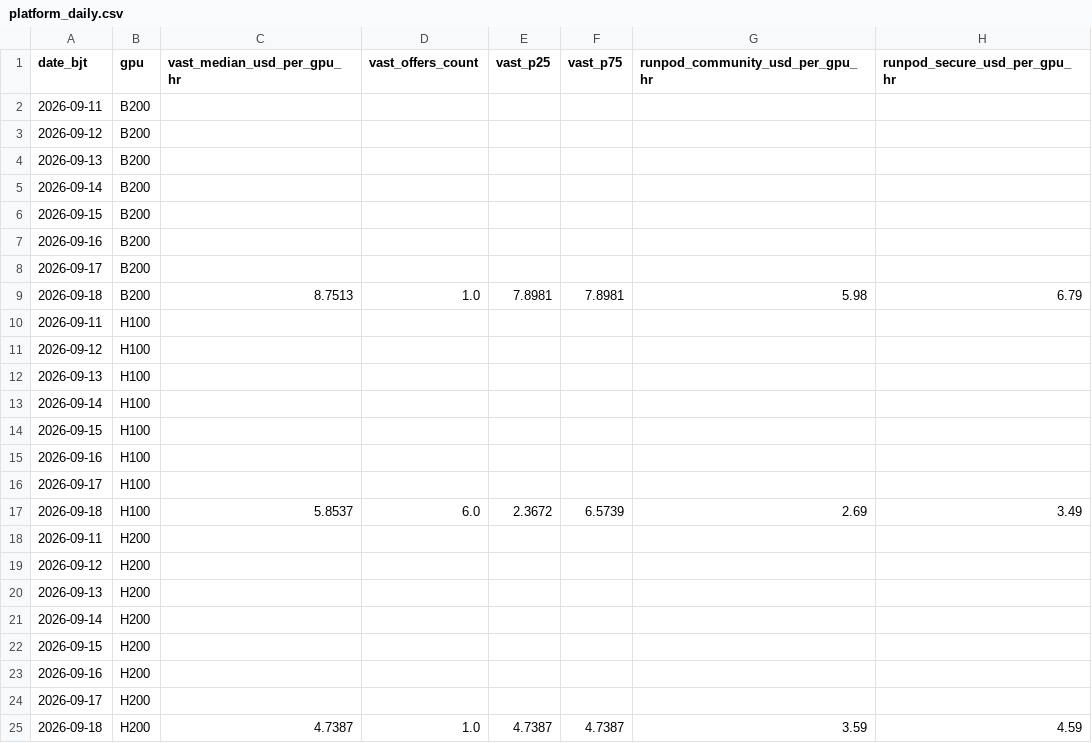
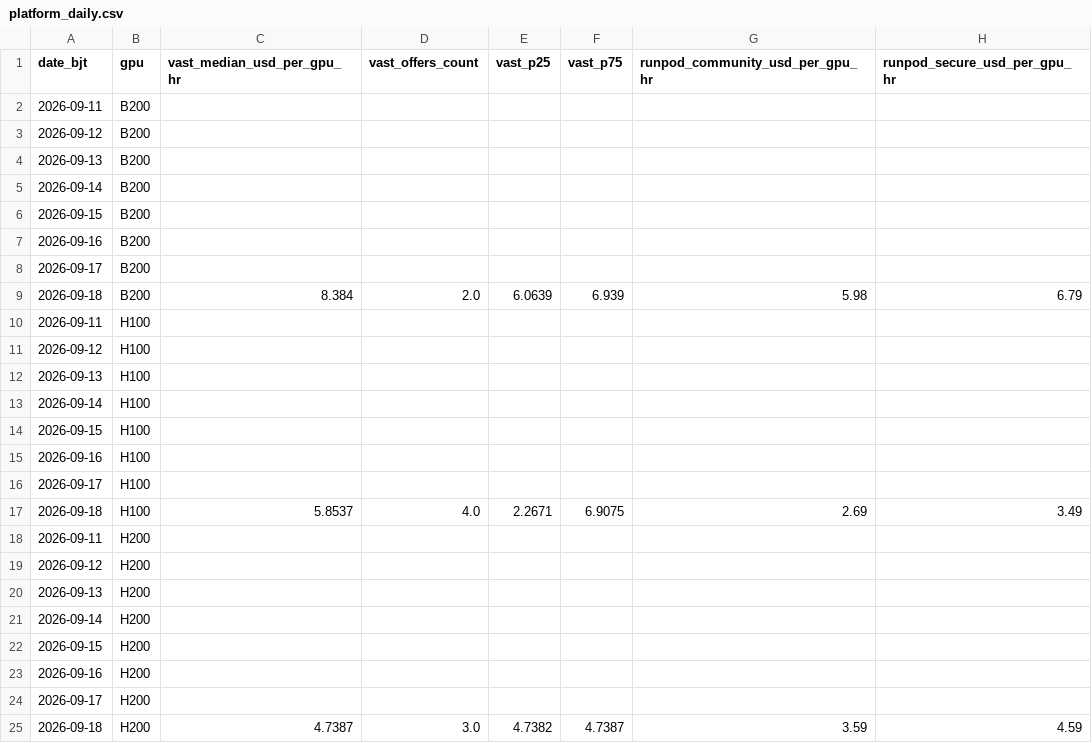
Before and after one commit to russell-home667/AI-bubble-monitor, a CSV file: data/ai_bubble/gpu_rental_prices/platform_daily.csv, drawn as a sheet; only a part is shown; the diff names each change by its address in the sheet, - before the commit and + after, or states it on an @@ line.

```diff
--- a/data/ai_bubble/gpu_rental_prices/platform_daily.csv
+++ b/data/ai_bubble/gpu_rental_prices/platform_daily.csv
-C9 (vast_median_usd_per_gpu_hr): 8.7513
+C9 (vast_median_usd_per_gpu_hr): 8.384
-D9 (vast_offers_count): 1.0
+D9 (vast_offers_count): 2.0
-E9 (vast_p25): 7.8981
+E9 (vast_p25): 6.0639
-F9 (vast_p75): 7.8981
+F9 (vast_p75): 6.939
-D17 (vast_offers_count): 6.0
+D17 (vast_offers_count): 4.0
-E17 (vast_p25): 2.3672
+E17 (vast_p25): 2.2671
-F17 (vast_p75): 6.5739
+F17 (vast_p75): 6.9075
-D25 (vast_offers_count): 1.0
+D25 (vast_offers_count): 3.0
-E25 (vast_p25): 4.7387
+E25 (vast_p25): 4.7382
```
Also changed, not shown: data/ai_bubble/gpu_rental_prices/daily.csv, data/ai_bubble/gpu_rental_prices/snapshots.csv, 1 other file.
